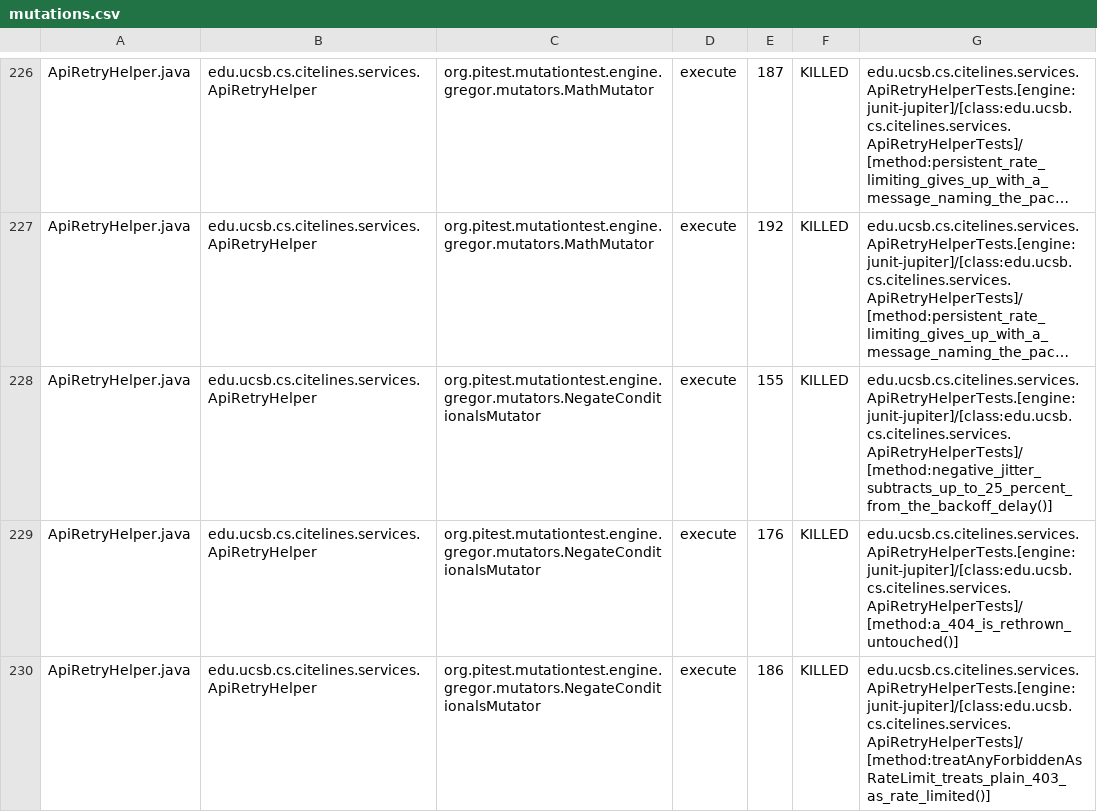
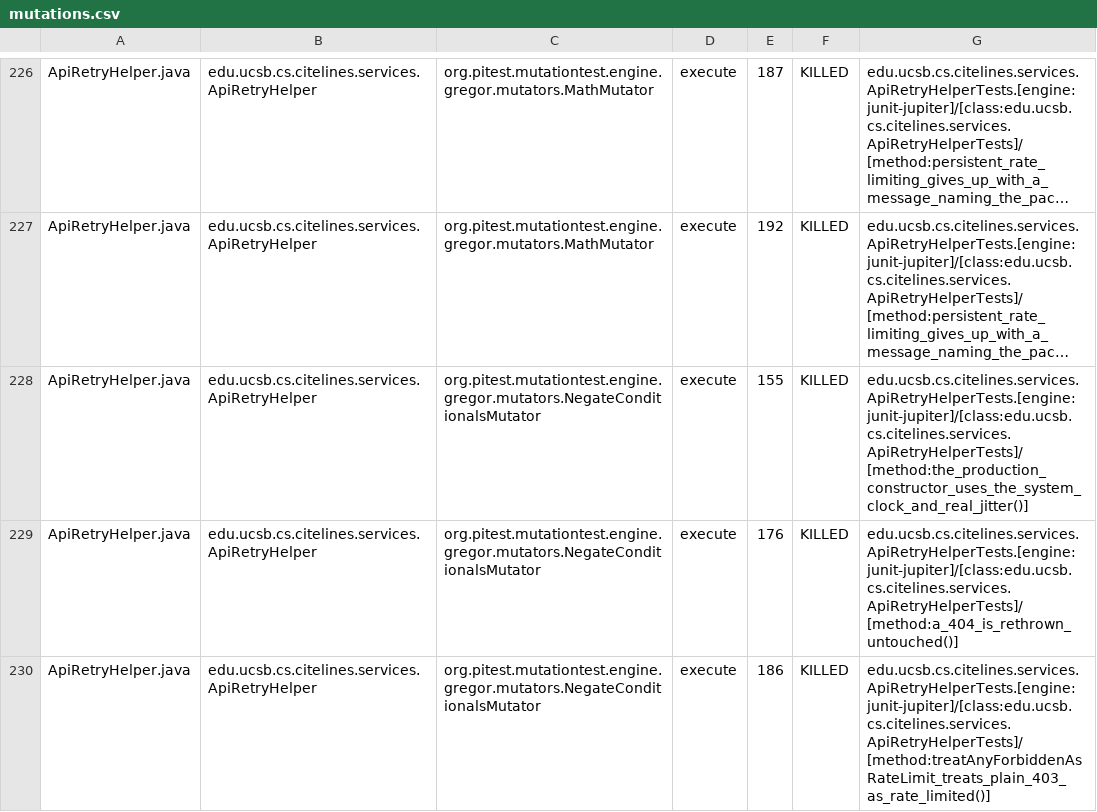
Before and after one commit to ucsb-cs156/proj-citelines, a CSV file: prs/40/pitest/mutations.csv, drawn as a sheet; only a part is shown, gaps mark what is left out; long unchanged cells end in …; the diff covers the shown part only; the diff names each change by its address in the sheet, - before the commit and + after, or states it on an @@ line.

Commit message:
Deploying to gh-pages from @ ucsb-cs156/proj-citelines@a39d9ee9dc0e45492d4f0ab00b246cb10e7ee7f3 🚀

```diff
--- a/prs/40/pitest/mutations.csv
+++ b/prs/40/pitest/mutations.csv
-G228: edu.ucsb.cs.citelines.services.ApiRetryHelperTests.[engine:junit-jupiter]/[class:edu.ucsb.cs.citelines.services.ApiRetryHelperTests]/[method:negative_jitter_subtracts_up_to_25_percent_from_the_backoff_delay()]
+G228: edu.ucsb.cs.citelines.services.ApiRetryHelperTests.[engine:junit-jupiter]/[class:edu.ucsb.cs.citelines.services.ApiRetryHelperTests]/[method:the_production_constructor_uses_the_system_clock_and_real_jitter()]
```
Also changed, not shown: 63 edited cells elsewhere in this file, 40 other files.
